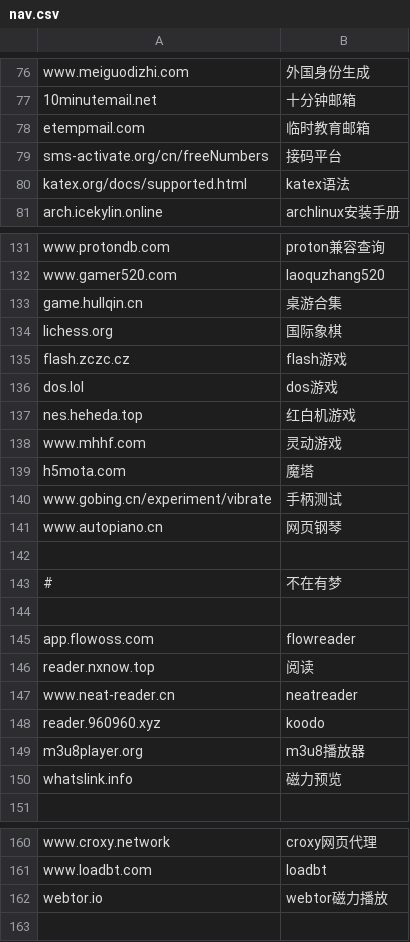
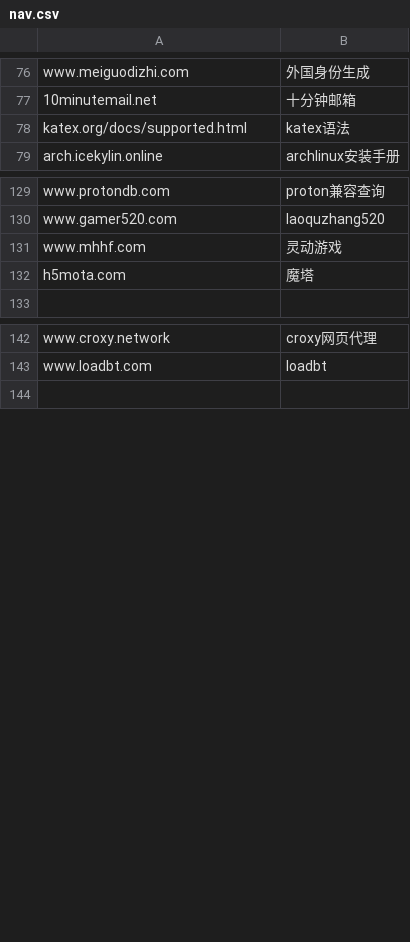
Before and after one commit to nibazshab/shu, a CSV file: nav.csv, drawn as a sheet; only a part is shown, gaps mark what is left out; the diff covers the shown part only.

Commit message:
Update nav.csv

```diff
--- a/nav.csv
+++ b/nav.csv
@@ -77,4 +77,2 @@ www.meiguodizhi.com,外国身份生成
 10minutemail.net,十分钟邮箱
-etempmail.com,临时教育邮箱
-sms-activate.org/cn/freeNumbers,接码平台
 katex.org/docs/supported.html,katex语法
@@ -132,20 +130,4 @@ www.protondb.com,proton兼容查询
 www.gamer520.com,laoquzhang520
-game.hullqin.cn,桌游合集
-lichess.org,国际象棋
-flash.zczc.cz,flash游戏
-dos.lol,dos游戏
-nes.heheda.top,红白机游戏
 www.mhhf.com,灵动游戏
 h5mota.com,魔塔
-www.gobing.cn/experiment/vibrate,手柄测试
-www.autopiano.cn,网页钢琴
-
-#,不在有梦
-
-app.flowoss.com,flowreader
-reader.nxnow.top,阅读
-www.neat-reader.cn,neatreader
-reader.960960.xyz,koodo
-m3u8player.org,m3u8播放器
-whatslink.info,磁力预览
 
@@ -161,3 +143,2 @@ www.croxy.network,croxy网页代理
 www.loadbt.com,loadbt
-webtor.io,webtor磁力播放
 
```
Also changed, not shown: 1 removed row elsewhere in this file.
